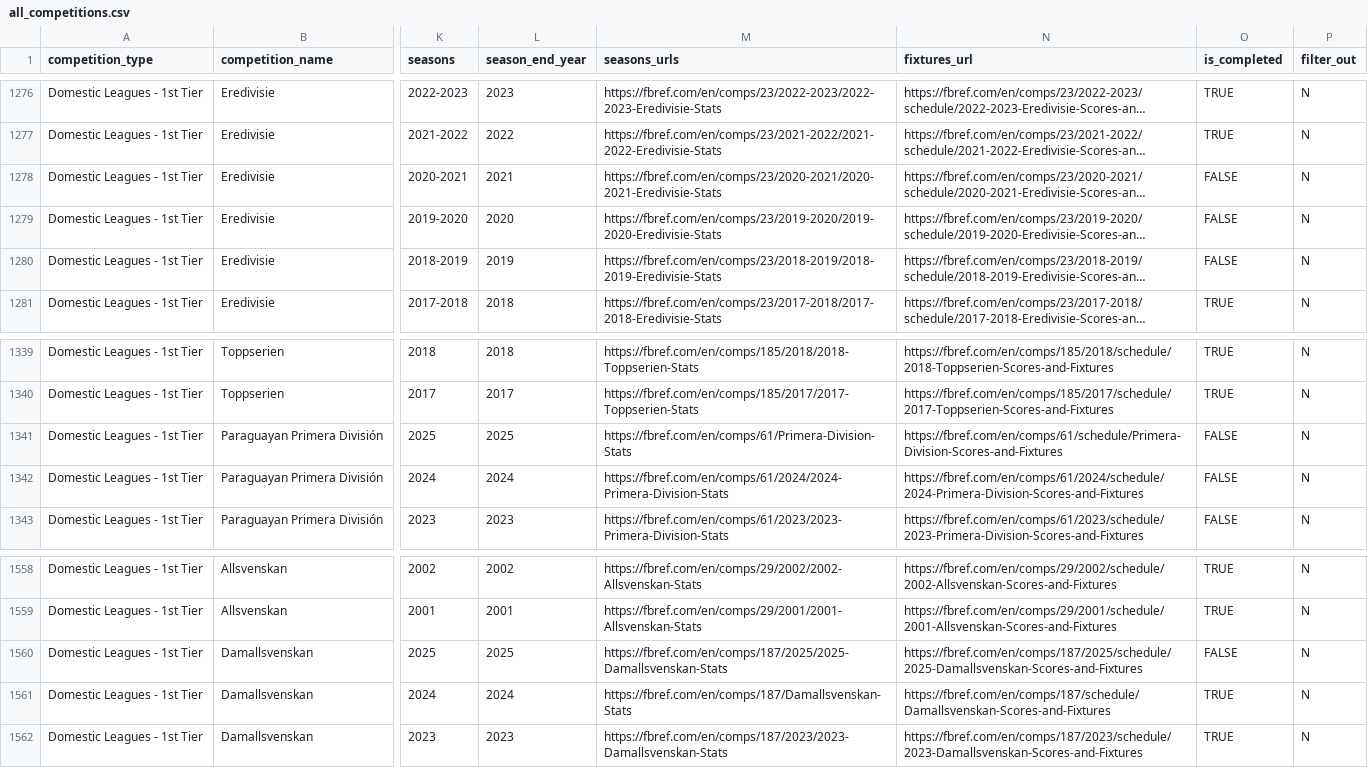
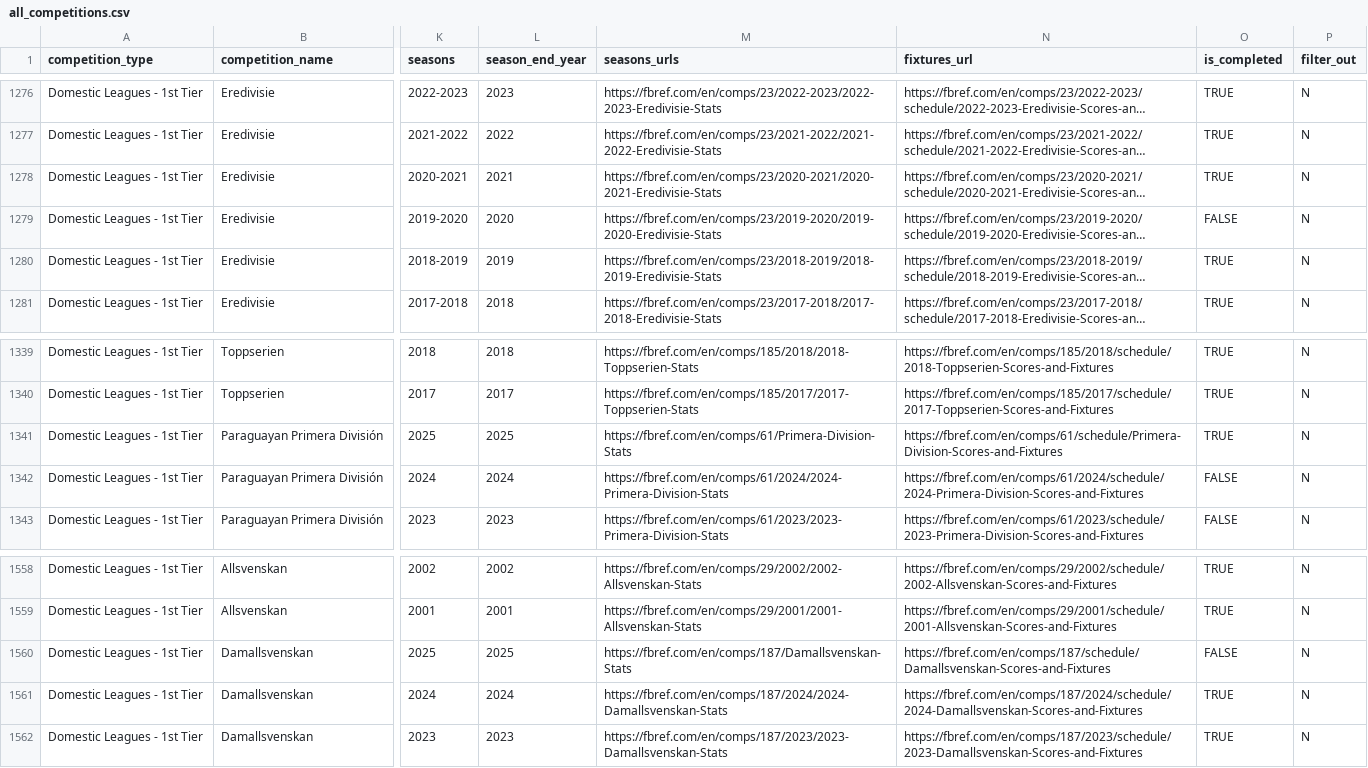
Before and after one commit to JaseZiv/worldfootballR_data, a CSV file: raw-data/all_leages_and_cups/all_competitions.csv, drawn as a sheet; only a part is shown, gaps mark what is left out; long unchanged cells end in …; the diff names each change by its address in the sheet, - before the commit and + after, or states it on an @@ line.

Commit message:
updating data

```diff
--- a/raw-data/all_leages_and_cups/all_competitions.csv
+++ b/raw-data/all_leages_and_cups/all_competitions.csv
-O1278 (is_completed): FALSE
+O1278 (is_completed): TRUE
-O1280 (is_completed): FALSE
+O1280 (is_completed): TRUE
-O1341 (is_completed): FALSE
+O1341 (is_completed): TRUE
-M1560 (seasons_urls): https://fbref.com/en/comps/187/2025/2025-Damallsvenskan-Stats
+M1560 (seasons_urls): https://fbref.com/en/comps/187/Damallsvenskan-Stats
-N1560 (fixtures_url): https://fbref.com/en/comps/187/2025/schedule/2025-Damallsvenskan-Scores-and-Fixtures
+N1560 (fixtures_url): https://fbref.com/en/comps/187/schedule/Damallsvenskan-Scores-and-Fixtures
-M1561 (seasons_urls): https://fbref.com/en/comps/187/Damallsvenskan-Stats
+M1561 (seasons_urls): https://fbref.com/en/comps/187/2024/2024-Damallsvenskan-Stats
-N1561 (fixtures_url): https://fbref.com/en/comps/187/schedule/Damallsvenskan-Scores-and-Fixtures
+N1561 (fixtures_url): https://fbref.com/en/comps/187/2024/schedule/2024-Damallsvenskan-Scores-and-Fixtures
```
Also changed, not shown: raw-data/transfermarkt_leagues/main_comp_seasons.csv.
